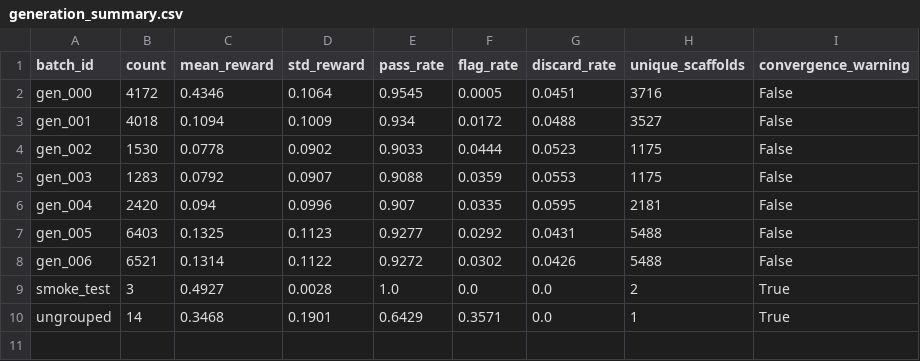
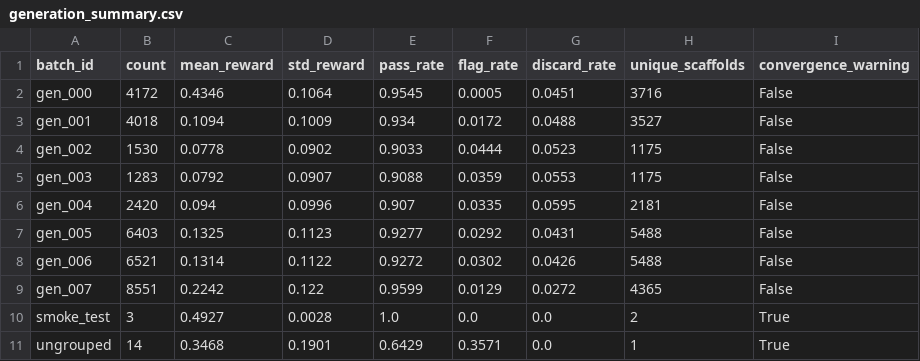
Before and after one commit to kjamescasper/TRI_FLAG, a CSV file: triage_agent/analysis/output/oracle/generation_summary.csv, drawn as a sheet.

```diff
--- a/triage_agent/analysis/output/oracle/generation_summary.csv
+++ b/triage_agent/analysis/output/oracle/generation_summary.csv
@@ -8,2 +8,3 @@ gen_005,6403,0.1325,0.1123,0.9277,0.0292,0.0431,5488,False
 gen_006,6521,0.1314,0.1122,0.9272,0.0302,0.0426,5488,False
+gen_007,8551,0.2242,0.122,0.9599,0.0129,0.0272,4365,False
 smoke_test,3,0.4927,0.0028,1.0,0.0,0.0,2,True
```
Also changed, not shown: 6 other files.
